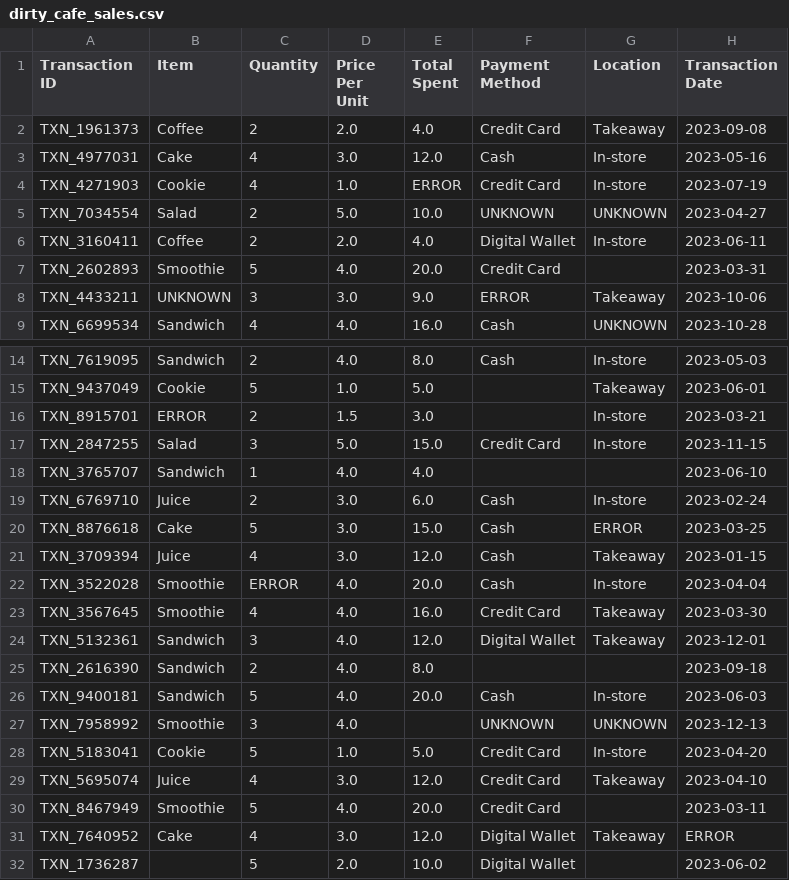
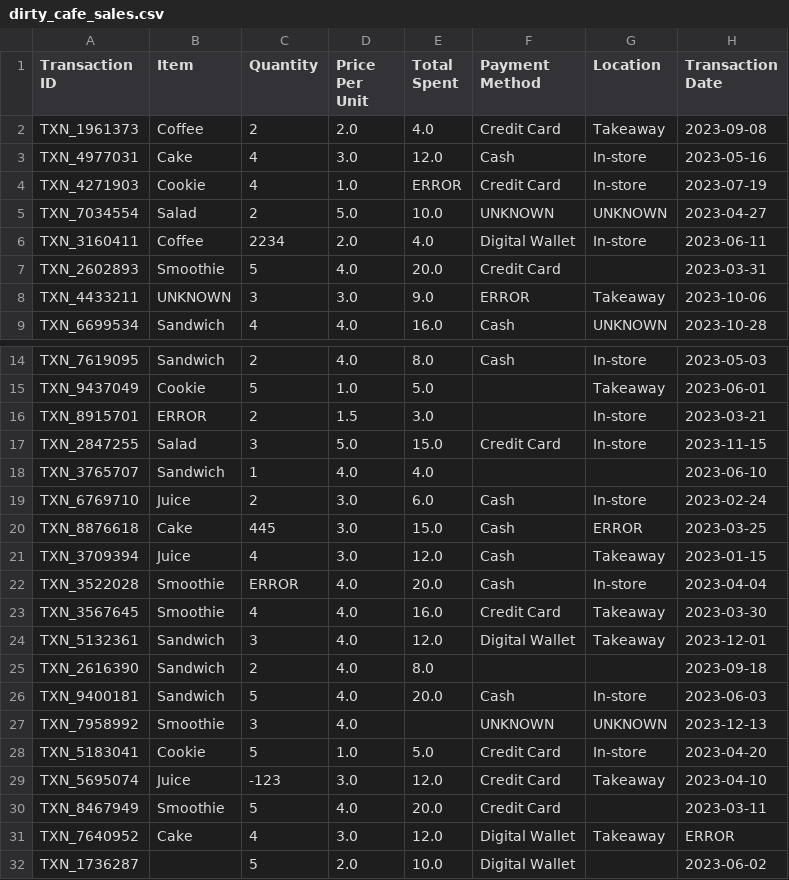
Before and after one commit to utct/CSI4142, a CSV file: dirty_cafe_sales.csv, drawn as a sheet; only a part is shown, gaps mark what is left out.

Commit message:
Update dirty_cafe_sales.csv

```diff
--- a/dirty_cafe_sales.csv
+++ b/dirty_cafe_sales.csv
@@ -5,3 +5,3 @@ TXN_4271903,Cookie,4,1.0,ERROR,Credit Card,In-store,2023-07-19
 TXN_7034554,Salad,2,5.0,10.0,UNKNOWN,UNKNOWN,2023-04-27
-TXN_3160411,Coffee,2,2.0,4.0,Digital Wallet,In-store,2023-06-11
+TXN_3160411,Coffee,2234,2.0,4.0,Digital Wallet,In-store,2023-06-11
 TXN_2602893,Smoothie,5,4.0,20.0,Credit Card,,2023-03-31
@@ -19,3 +19,3 @@ TXN_3765707,Sandwich,1,4.0,4.0,,,2023-06-10
 TXN_6769710,Juice,2,3.0,6.0,Cash,In-store,2023-02-24
-TXN_8876618,Cake,5,3.0,15.0,Cash,ERROR,2023-03-25
+TXN_8876618,Cake,445,3.0,15.0,Cash,ERROR,2023-03-25
 TXN_3709394,Juice,4,3.0,12.0,Cash,Takeaway,2023-01-15
@@ -28,3 +28,3 @@ TXN_7958992,Smoothie,3,4.0,,UNKNOWN,UNKNOWN,2023-12-13
 TXN_5183041,Cookie,5,1.0,5.0,Credit Card,In-store,2023-04-20
-TXN_5695074,Juice,4,3.0,12.0,Credit Card,Takeaway,2023-04-10
+TXN_5695074,Juice,-123,3.0,12.0,Credit Card,Takeaway,2023-04-10
 TXN_8467949,Smoothie,5,4.0,20.0,Credit Card,,2023-03-11
```
